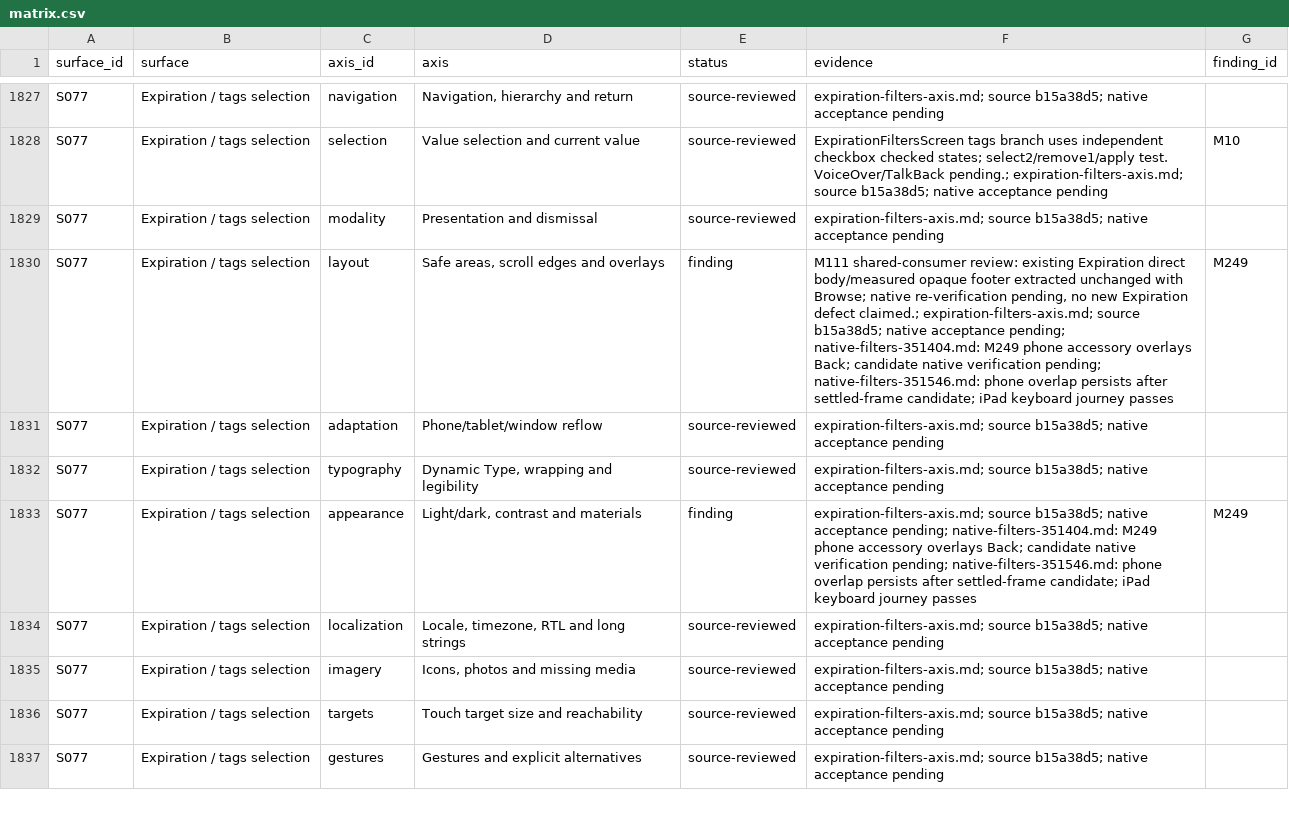
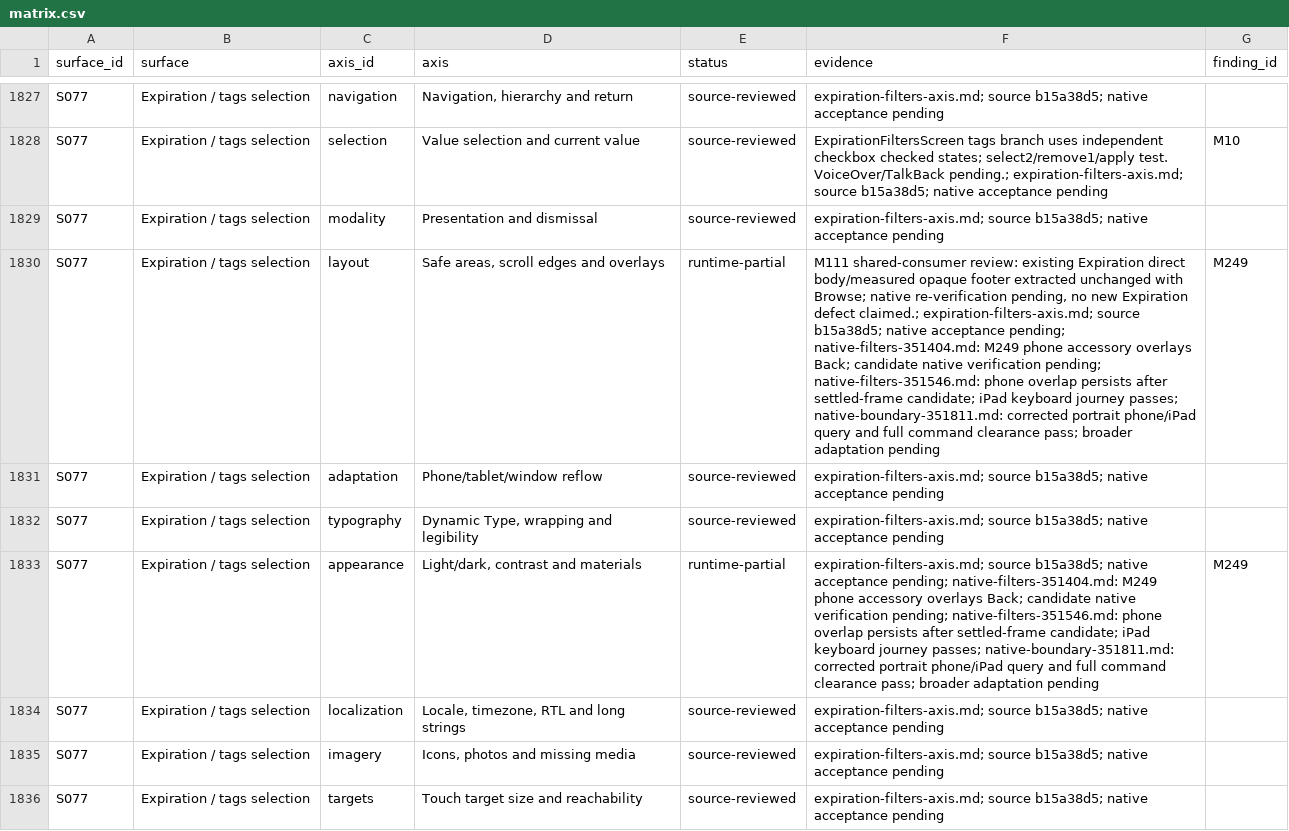
Before and after one commit to elsell/stuffstash, a CSV file: docs/reports/mobile-ui-remediation-2026-09-14/matrix.csv, drawn as a sheet; only a part is shown, gaps mark what is left out; the shorter side is filled out with more unchanged rows; the diff covers the shown part only; the diff names each change by its address in the sheet, - before the commit and + after, or states it on an @@ line.

Commit message:
docs(audit): record native filter overlap correction evidence

```diff
--- a/docs/reports/mobile-ui-remediation-2026-09-14/matrix.csv
+++ b/docs/reports/mobile-ui-remediation-2026-09-14/matrix.csv
-E1830 (status): finding
+E1830 (status): runtime-partial
-F1830 (evidence): …keyboard journey passes
+F1830 (evidence): …keyboard journey passes; native-boundary-351811.md: corrected portrait phone/iPad query and full command clearance pass; broader adaptation pending
-E1833 (status): finding
+E1833 (status): runtime-partial
-F1833 (evidence): …keyboard journey passes
+F1833 (evidence): …keyboard journey passes; native-boundary-351811.md: corrected portrait phone/iPad query and full command clearance pass; broader adaptation pending
```
Also changed, not shown: 3 edited cells elsewhere in this file, 11 other files.
